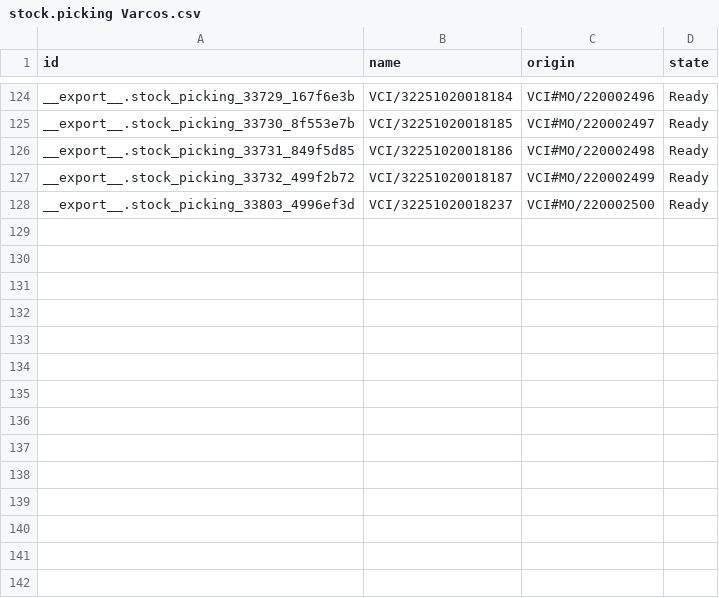
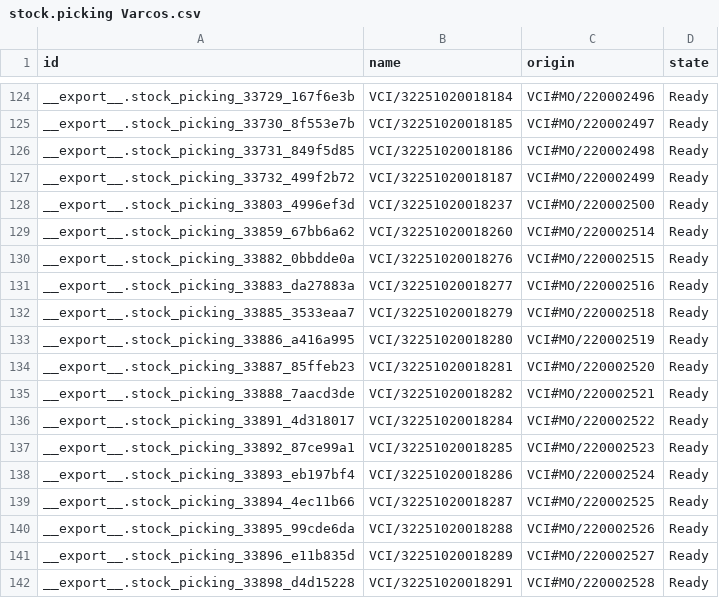
Before and after one commit to adminppl/Files, a CSV file: PARAGON/MO/stock.picking Varcos.csv, drawn as a sheet; only a part is shown, gaps mark what is left out.

```diff
--- a/PARAGON/MO/stock.picking Varcos.csv
+++ b/PARAGON/MO/stock.picking Varcos.csv
@@ -128 +128,15 @@
 "__export__.stock_picking_33803_4996ef3d","VCI/32251020018237","VCI#MO/220002500","Ready"
+"__export__.stock_picking_33859_67bb6a62","VCI/32251020018260","VCI#MO/220002514","Ready"
+"__export__.stock_picking_33882_0bbdde0a","VCI/32251020018276","VCI#MO/220002515","Ready"
+"__export__.stock_picking_33883_da27883a","VCI/32251020018277","VCI#MO/220002516","Ready"
+"__export__.stock_picking_33885_3533eaa7","VCI/32251020018279","VCI#MO/220002518","Ready"
+"__export__.stock_picking_33886_a416a995","VCI/32251020018280","VCI#MO/220002519","Ready"
+"__export__.stock_picking_33887_85ffeb23","VCI/32251020018281","VCI#MO/220002520","Ready"
+"__export__.stock_picking_33888_7aacd3de","VCI/32251020018282","VCI#MO/220002521","Ready"
+"__export__.stock_picking_33891_4d318017","VCI/32251020018284","VCI#MO/220002522","Ready"
+"__export__.stock_picking_33892_87ce99a1","VCI/32251020018285","VCI#MO/220002523","Ready"
+"__export__.stock_picking_33893_eb197bf4","VCI/32251020018286","VCI#MO/220002524","Ready"
+"__export__.stock_picking_33894_4ec11b66","VCI/32251020018287","VCI#MO/220002525","Ready"
+"__export__.stock_picking_33895_99cde6da","VCI/32251020018288","VCI#MO/220002526","Ready"
+"__export__.stock_picking_33896_e11b835d","VCI/32251020018289","VCI#MO/220002527","Ready"
+"__export__.stock_picking_33898_d4d15228","VCI/32251020018291","VCI#MO/220002528","Ready"
```
Also changed, not shown: PARAGON/MO/ptimfg.snfg.line.csv, PARAGON/MO/stock.picking Paragon.csv, 1 other file.
